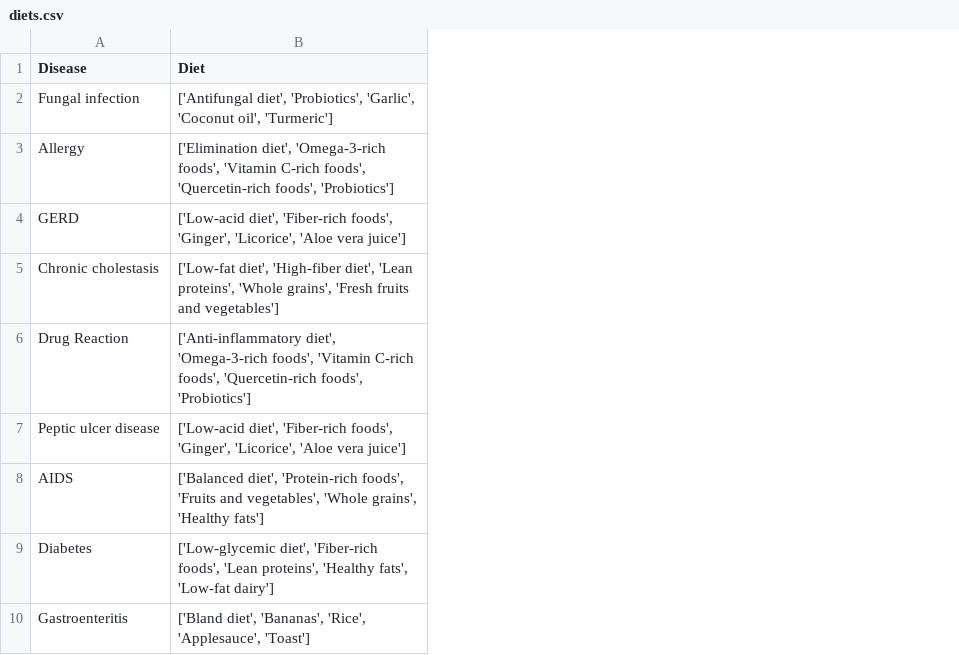
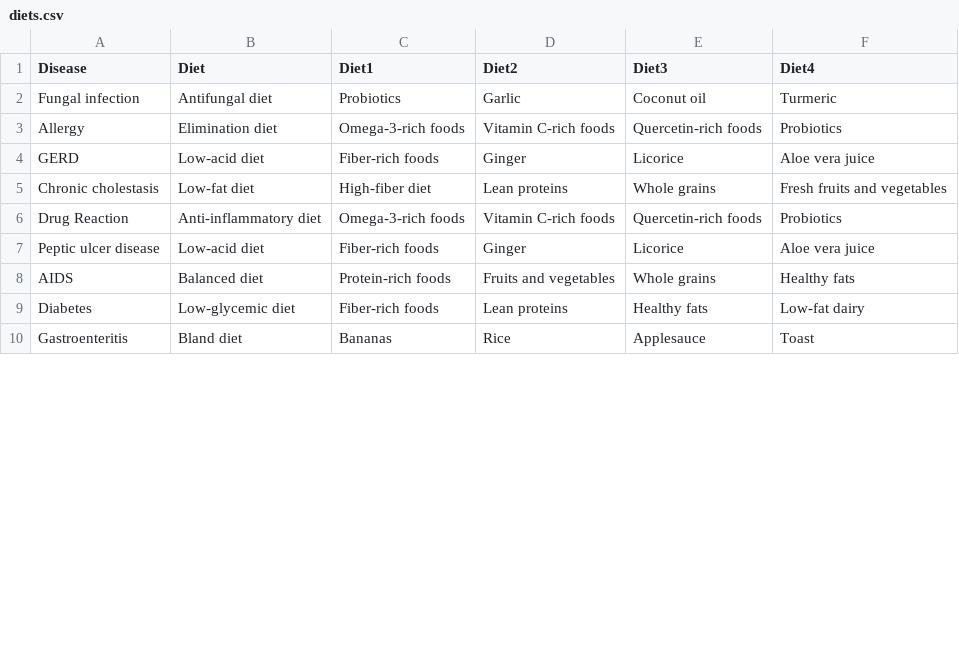
Before and after one commit to sourabhaprasad/sympsolver, a CSV file: backend/data/diets.csv, drawn as a sheet; only a part is shown; removed rows and columns are numbered as before the commit, all else as after; the diff names each change by its address in the sheet, - before the commit and + after, or states it on an @@ line.

Commit message:
cleaned the dataset

```diff
--- a/backend/data/diets.csv
+++ b/backend/data/diets.csv
-column B (Diet), rows 2-10: ['Antifungal diet', 'Probiotics', 'Garlic', 'Coconut oil', 'Turmeric'] | ['Elimination diet', 'Omega-3-rich foods', 'Vitamin C-rich foods', 'Quercetin-rich foods', 'Probiotics'] | ['Low-acid diet', 'Fiber-rich foods', 'Ginger', 'Licorice', 'Aloe vera juice'] | ['Low-fat diet', 'High-fiber diet', 'Lean proteins', 'Whole grains', 'Fresh fruits and vegetables'] | ['Anti-inflammatory diet', 'Omega-3-rich foods', 'Vitamin C-rich foods', 'Quercetin-rich foods', 'Probiotics'] | ['Low-acid diet', 'Fiber-rich foods', 'Ginger', 'Licorice', 'Aloe vera juice'] | ['Balanced diet', 'Protein-rich foods', 'Fruits and vegetables', 'Whole grains', 'Healthy fats'] | ['Low-glycemic diet', 'Fiber-rich foods', 'Lean proteins', 'Healthy fats', 'Low-fat dairy'] | ['Bland diet', 'Bananas', 'Rice', 'Applesauce', 'Toast']
+column B (Diet), rows 2-10: Antifungal diet | Elimination diet | Low-acid diet | Low-fat diet | Anti-inflammatory diet | Low-acid diet | Balanced diet | Low-glycemic diet | Bland diet
+column C (Diet1), rows 2-10: Probiotics | Omega-3-rich foods | Fiber-rich foods | High-fiber diet | Omega-3-rich foods | Fiber-rich foods | Protein-rich foods | Fiber-rich foods | Bananas
+column D (Diet2), rows 2-10: Garlic | Vitamin C-rich foods | Ginger | Lean proteins | Vitamin C-rich foods | Ginger | Fruits and vegetables | Lean proteins | Rice
+column E (Diet3), rows 2-10: Coconut oil | Quercetin-rich foods | Licorice | Whole grains | Quercetin-rich foods | Licorice | Whole grains | Healthy fats | Applesauce
+column F (Diet4), rows 2-10: Turmeric | Probiotics | Aloe vera juice | Fresh fruits and vegetables | Probiotics | Aloe vera juice | Healthy fats | Low-fat dairy | Toast
```
Also changed, not shown: backend/data/doctor.csv.
